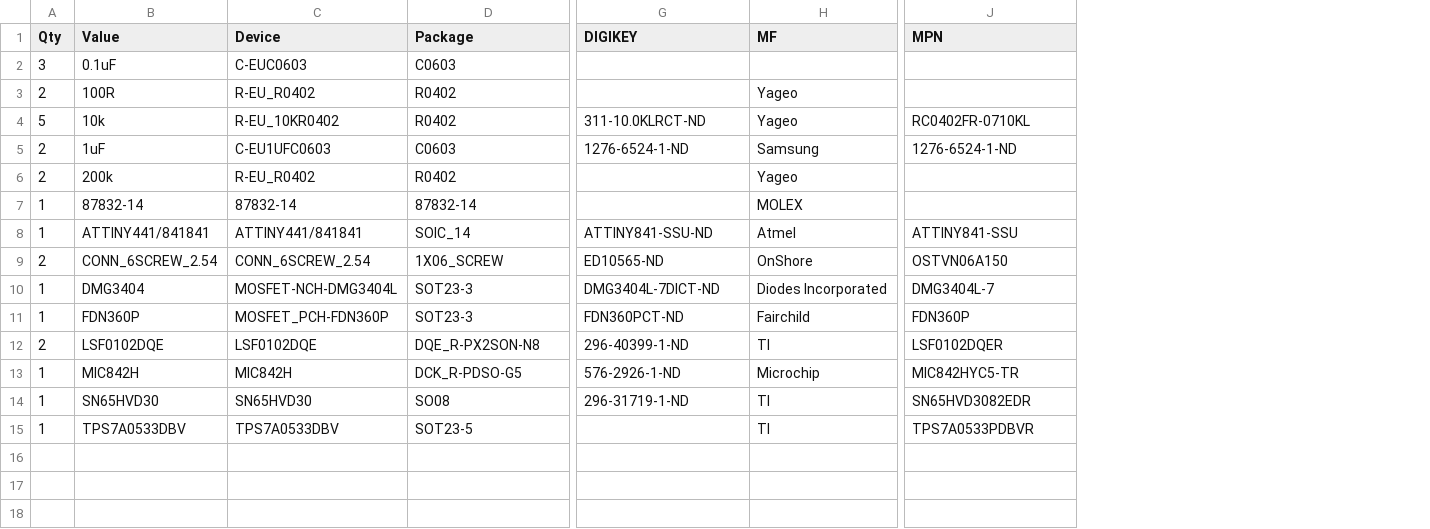
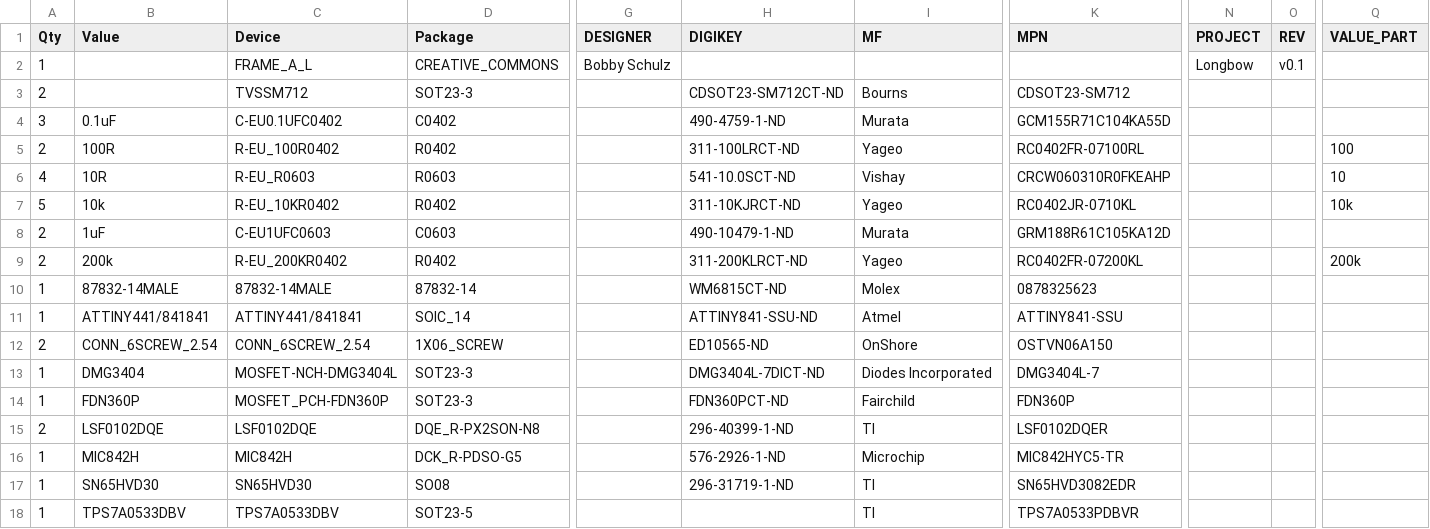
Before and after one commit to NorthernWidget-Skunkworks/Project-Longbow, a CSV file: Longbow Widget_BOM.csv, drawn as a sheet; only a part is shown, gaps mark what is left out; removed rows and columns are numbered as before the commit, all else as after; rows hold the shown columns only; the diff names each change by its address in the sheet, - before the commit and + after, or states it on an @@ line.

Commit message:
Fixed part numbers on Longbow Widget, generated new BOMs
Parts list is updated and fully auto generating

```diff
--- a/Longbow Widget_BOM.csv
+++ b/Longbow Widget_BOM.csv
+column G (DESIGNER), empty
+column N (PROJECT), empty
+column O (REV), empty
+column Q (VALUE_PART), row 5: 100; rows 7-9: 10k |  | 200k
+row 2: 1 |  | FRAME_A_L | CREATIVE_COMMONS | Bobby Schulz |  |  |  | Longbow | v0.1
+row 3: 2 |  | TVSSM712 | SOT23-3 |  | CDSOT23-SM712CT-ND | Bourns | CDSOT23-SM712
-C4 (Device): C-EUC0603
+C4 (Device): C-EU0.1UFC0402
-D4 (Package): C0603
+D4 (Package): C0402
-H4 (DIGIKEY): (empty)
+H4 (DIGIKEY): 490-4759-1-ND
-I4 (MF): (empty)
+I4 (MF): Murata
-K4 (MPN): (empty)
+K4 (MPN): GCM155R71C104KA55D
-C5 (Device): R-EU_R0402
+C5 (Device): R-EU_100R0402
-H5 (DIGIKEY): (empty)
+H5 (DIGIKEY): 311-100LRCT-ND
-K5 (MPN): (empty)
+K5 (MPN): RC0402FR-07100RL
+row 6: 4 | 10R | R-EU_R0603 | R0603 |  | 541-10.0SCT-ND | Vishay | CRCW060310R0FKEAHP |  |  | 10
-H7 (DIGIKEY): 311-10.0KLRCT-ND
+H7 (DIGIKEY): 311-10KJRCT-ND
-K7 (MPN): RC0402FR-0710KL
+K7 (MPN): RC0402JR-0710KL
-H8 (DIGIKEY): 1276-6524-1-ND
+H8 (DIGIKEY): 490-10479-1-ND
-I8 (MF): Samsung
+I8 (MF): Murata
-K8 (MPN): 1276-6524-1-ND
+K8 (MPN): GRM188R61C105KA12D
-C9 (Device): R-EU_R0402
+C9 (Device): R-EU_200KR0402
-H9 (DIGIKEY): (empty)
+H9 (DIGIKEY): 311-200KLRCT-ND
-K9 (MPN): (empty)
+K9 (MPN): RC0402FR-07200KL
-row 7: 1 | 87832-14 | 87832-14 | 87832-14 |  | MOLEX
+row 10: 1 | 87832-14MALE | 87832-14MALE | 87832-14 |  | WM6815CT-ND | Molex | 0878325623
```
Also changed, not shown: 3 other files.
